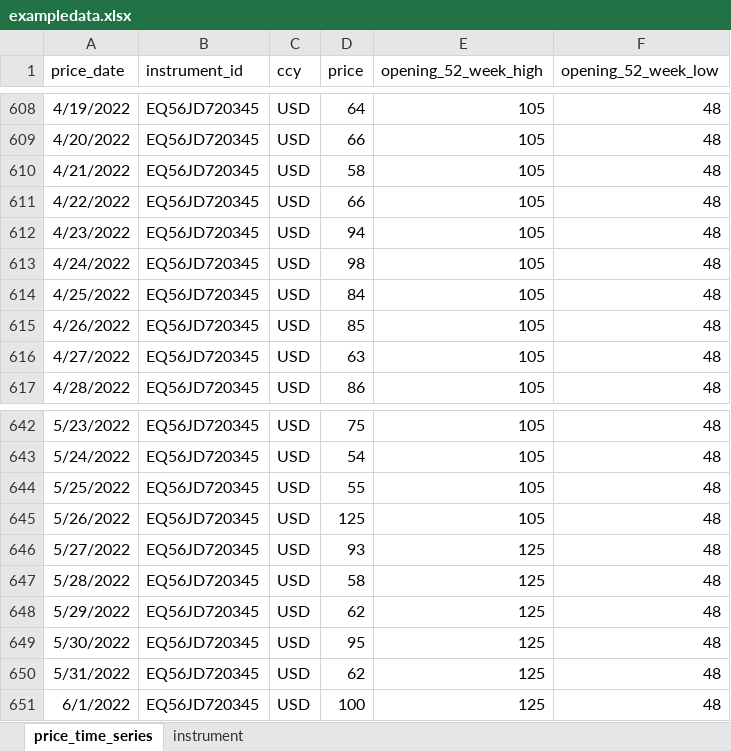
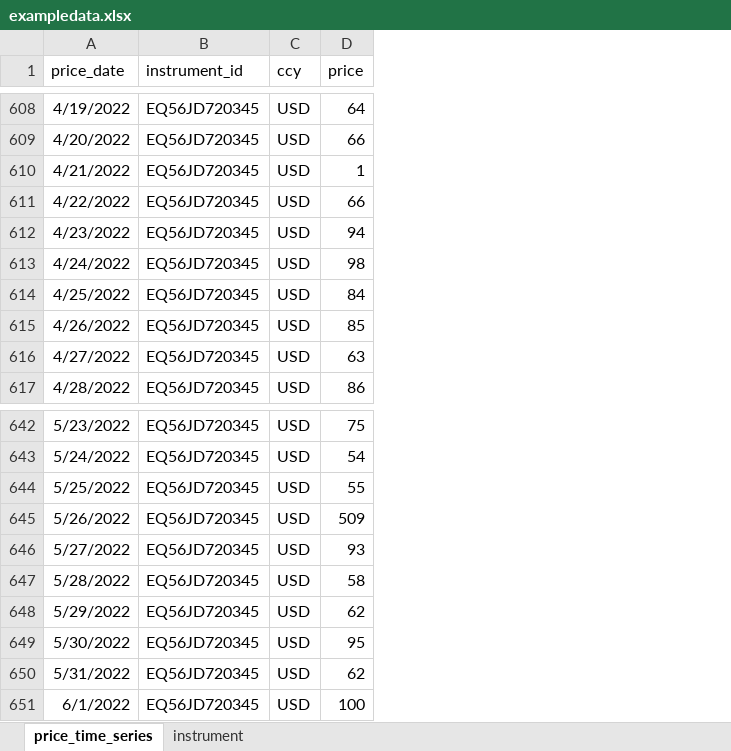
Before and after one commit to finbourne/sample-notebooks, an Excel workbook: examples/use-cases/workflows/data/exampledata.xlsx, sheet price_time_series, drawn as a sheet; only a part is shown, gaps mark what is left out; values as stored, in another font and other column widths than the file's, no borders; the diff covers the shown part only; the diff names each change by its address in the sheet, - before the commit and + after, or states it on an @@ line.

```diff
--- a/examples/use-cases/workflows/data/exampledata.xlsx (sheet price_time_series)
+++ b/examples/use-cases/workflows/data/exampledata.xlsx (sheet price_time_series)
-column E (opening_52_week_high), rows 608-617: all 105; rows 642-651: 105 | 105 | 105 | 105 | 125 | 125 | 125 | 125 | 125 | 125
-column F (opening_52_week_low), rows 608-617: all 48; rows 642-651: all 48
-D610 (price): 58
+D610 (price): 1
-D645 (price): 125
+D645 (price): 509
```
Also changed, not shown: 5 edited cells elsewhere in this sheet, 1 other file.
